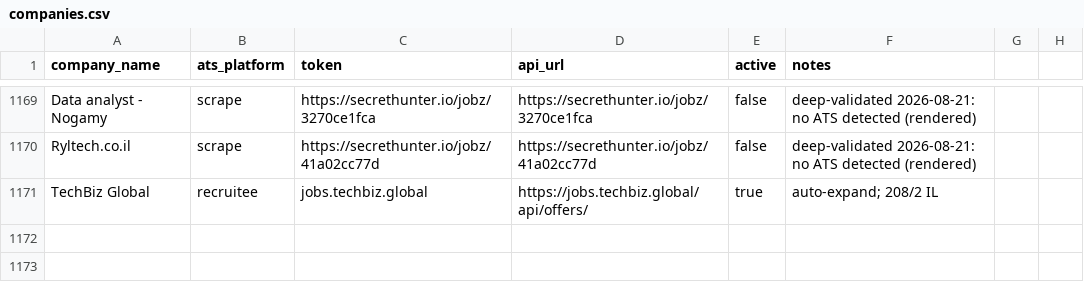
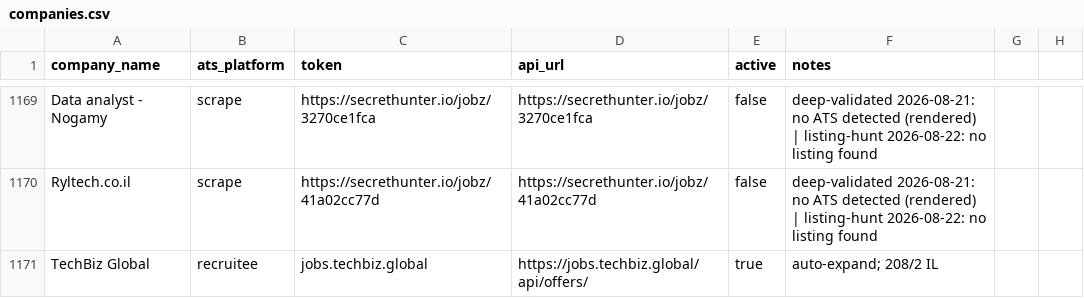
Before and after one commit to AnalystJobsIL/pipeline, a CSV file: companies.csv, drawn as a sheet; only a part is shown, gaps mark what is left out; the diff covers the shown part only; the diff names each change by its address in the sheet, - before the commit and + after, or states it on an @@ line.

Commit message:
listing-hunt 2026-08-22 [skip ci]

```diff
--- a/companies.csv
+++ b/companies.csv
-F1169:F1170 (notes): …detected (rendered)
+F1169:F1170 (notes): …detected (rendered) | listing-hunt 2026-08-22: no listing found
```
Also changed, not shown: 68 edited cells elsewhere in this file.
